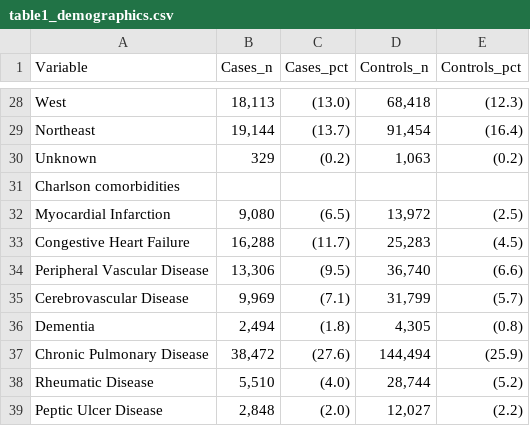
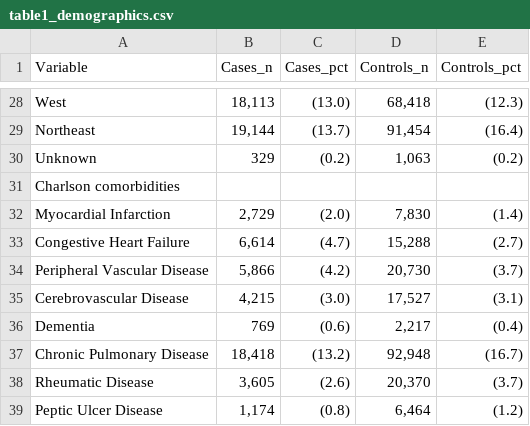
Before and after one commit to Su-informatics-lab/aou_covid, a CSV file: results/ms/table1_demographics.csv, drawn as a sheet; only a part is shown, gaps mark what is left out; the diff covers the shown part only; the diff names each change by its address in the sheet, - before the commit and + after, or states it on an @@ line.

Commit message:
Pre-index Charlson fix (Dr. Li C6/C9): rerun AoU+MS pipelines, regenerate all figures/tables

```diff
--- a/results/ms/table1_demographics.csv
+++ b/results/ms/table1_demographics.csv
-B32 (Cases_n): 9,080
+B32 (Cases_n): 2,729
-C32 (Cases_pct): (6.5)
+C32 (Cases_pct): (2.0)
-D32 (Controls_n): 13,972
+D32 (Controls_n): 7,830
-E32 (Controls_pct): (2.5)
+E32 (Controls_pct): (1.4)
-B33 (Cases_n): 16,288
+B33 (Cases_n): 6,614
-C33 (Cases_pct): (11.7)
+C33 (Cases_pct): (4.7)
-D33 (Controls_n): 25,283
+D33 (Controls_n): 15,288
-E33 (Controls_pct): (4.5)
+E33 (Controls_pct): (2.7)
-B34 (Cases_n): 13,306
+B34 (Cases_n): 5,866
-C34 (Cases_pct): (9.5)
+C34 (Cases_pct): (4.2)
-D34 (Controls_n): 36,740
+D34 (Controls_n): 20,730
-E34 (Controls_pct): (6.6)
+E34 (Controls_pct): (3.7)
-B35 (Cases_n): 9,969
+B35 (Cases_n): 4,215
-C35 (Cases_pct): (7.1)
+C35 (Cases_pct): (3.0)
-D35 (Controls_n): 31,799
+D35 (Controls_n): 17,527
-E35 (Controls_pct): (5.7)
+E35 (Controls_pct): (3.1)
-B36 (Cases_n): 2,494
+B36 (Cases_n): 769
-C36 (Cases_pct): (1.8)
+C36 (Cases_pct): (0.6)
-D36 (Controls_n): 4,305
+D36 (Controls_n): 2,217
-E36 (Controls_pct): (0.8)
+E36 (Controls_pct): (0.4)
-B37 (Cases_n): 38,472
+B37 (Cases_n): 18,418
-C37 (Cases_pct): (27.6)
+C37 (Cases_pct): (13.2)
-D37 (Controls_n): 144,494
+D37 (Controls_n): 92,948
-E37 (Controls_pct): (25.9)
+E37 (Controls_pct): (16.7)
-B38 (Cases_n): 5,510
+B38 (Cases_n): 3,605
-C38 (Cases_pct): (4.0)
+C38 (Cases_pct): (2.6)
-D38 (Controls_n): 28,744
+D38 (Controls_n): 20,370
-E38 (Controls_pct): (5.2)
+E38 (Controls_pct): (3.7)
-B39 (Cases_n): 2,848
+B39 (Cases_n): 1,174
-C39 (Cases_pct): (2.0)
+C39 (Cases_pct): (0.8)
-D39 (Controls_n): 12,027
+D39 (Controls_n): 6,464
-E39 (Controls_pct): (2.2)
+E39 (Controls_pct): (1.2)
```
Also changed, not shown: 41 edited cells elsewhere in this file, 35 other files.
